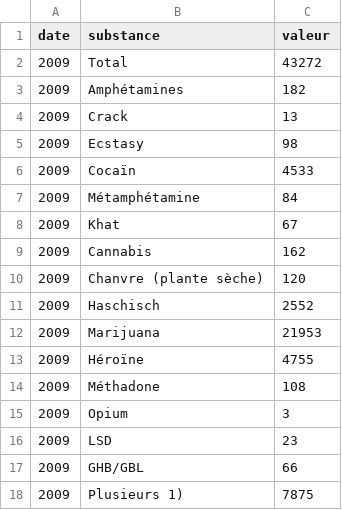
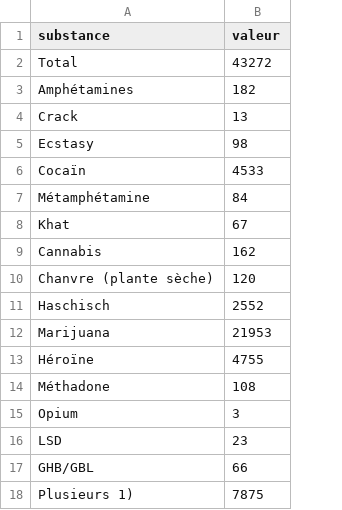
Before and after one commit to Lvless/Lstup, a CSV file: data/DATA_LSTUP09V2.csv, drawn as a sheet; the diff names each change by its address in the sheet, - before the commit and + after, or states it on an @@ line.

```diff
--- a/data/DATA_LSTUP09V2.csv
+++ b/data/DATA_LSTUP09V2.csv
-column A (date), rows 2-18: all 2009
```
Also changed, not shown: 1 other file.
